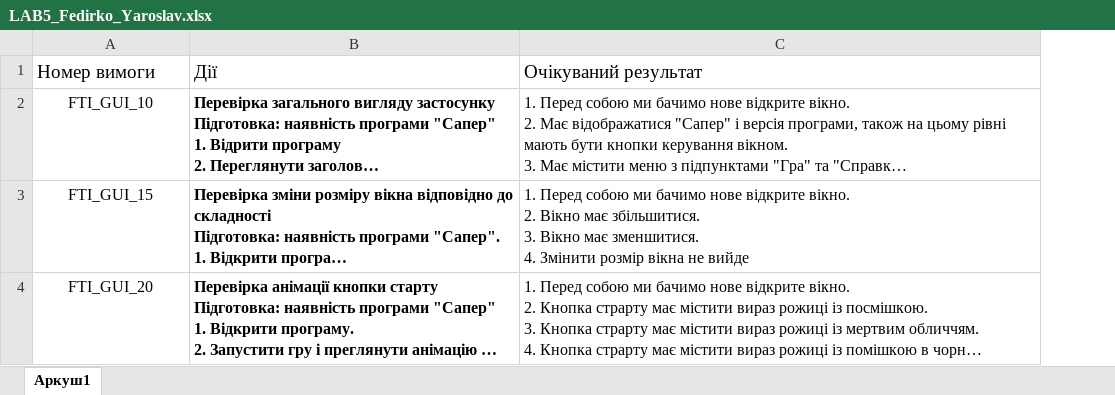
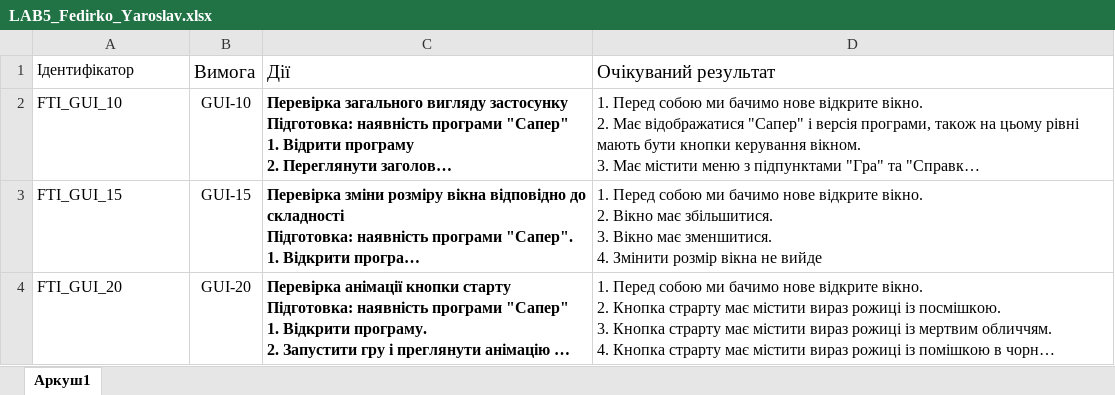
Before and after one commit to YaaYaa23/QA, an Excel workbook: LAB5_Fedirko_Yaroslav/LAB5_Fedirko_Yaroslav.xlsx, sheet Аркуш1, drawn as a sheet; long unchanged cells end in …; values as stored, in another font and other column widths than the file's, no borders; the diff names each change by its address in the sheet, - before the commit and + after, or states it on an @@ line.

Commit message:
“lab5”

```diff
--- a/LAB5_Fedirko_Yaroslav/LAB5_Fedirko_Yaroslav.xlsx (sheet Аркуш1)
+++ b/LAB5_Fedirko_Yaroslav/LAB5_Fedirko_Yaroslav.xlsx (sheet Аркуш1)
+column B (Вимога), rows 2-4: GUI-10 | GUI-15 | GUI-20
-A1: Номер вимоги
+A1: Ідентифікатор
@@ A1 text size: smaller @@
-A2:A4 alignment: center
+A2:A4 alignment: left
```
